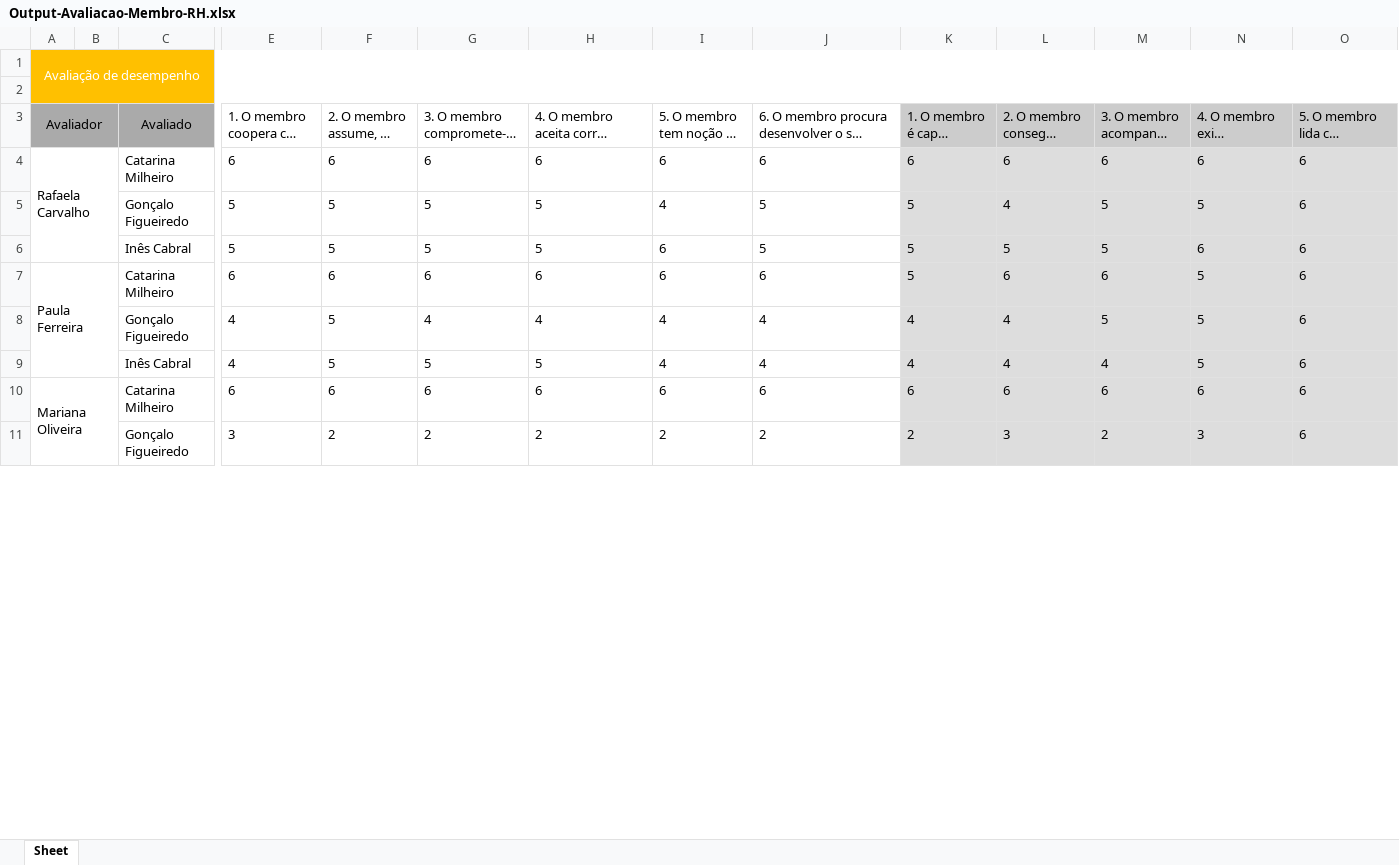
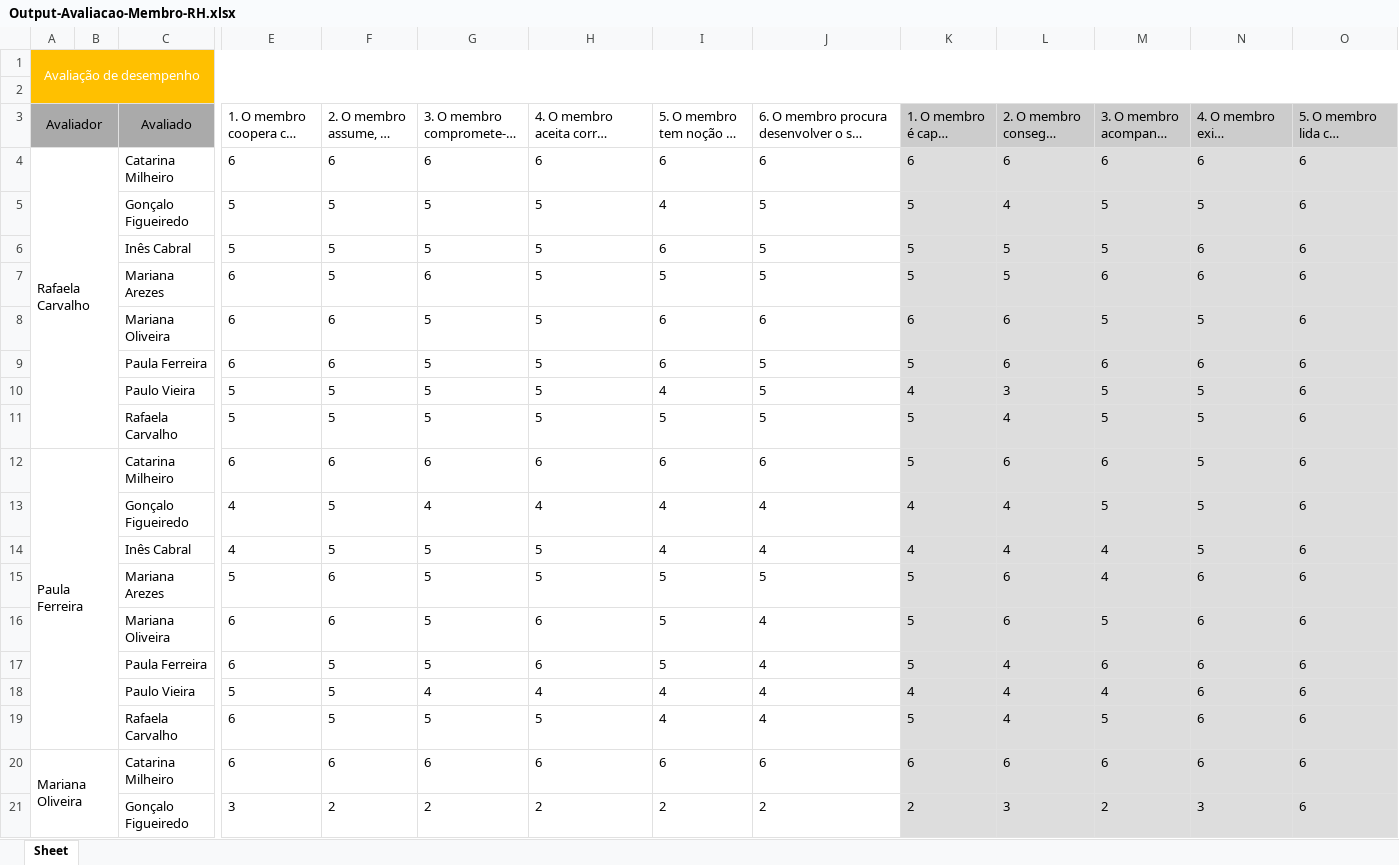
Before and after one commit to 03claudia/OE3-RHescue, an Excel workbook: output/Output-Avaliacao-Membro-RH.xlsx, sheet Sheet, drawn as a sheet; only a part is shown, gaps mark what is left out; long unchanged cells end in …; values as stored, in another font and other column widths than the file's, no borders; rows hold the shown columns only; the diff covers the shown part only; the diff names each change by its address in the sheet, - before the commit and + after, or states it on an @@ line.

```diff
--- a/output/Output-Avaliacao-Membro-RH.xlsx (sheet Sheet)
+++ b/output/Output-Avaliacao-Membro-RH.xlsx (sheet Sheet)
+row 7:  |  | Mariana Arezes | 6 | 5 | 6 | 5 | 5 | 5 | 5 | 5 | 6 | 6 | 6
+row 8:  |  | Mariana Oliveira | 6 | 6 | 5 | 5 | 6 | 6 | 6 | 6 | 5 | 5 | 6
+row 9:  |  | Paula Ferreira | 6 | 6 | 5 | 5 | 6 | 5 | 5 | 6 | 6 | 6 | 6
+row 10:  |  | Paulo Vieira | 5 | 5 | 5 | 5 | 4 | 5 | 4 | 3 | 5 | 5 | 6
+row 11:  |  | Rafaela Carvalho | 5 | 5 | 5 | 5 | 5 | 5 | 5 | 4 | 5 | 5 | 6
+row 15:  |  | Mariana Arezes | 5 | 6 | 5 | 5 | 5 | 5 | 5 | 6 | 4 | 6 | 6
+row 16:  |  | Mariana Oliveira | 6 | 6 | 5 | 6 | 5 | 4 | 5 | 6 | 5 | 6 | 6
+row 17:  |  | Paula Ferreira | 6 | 5 | 5 | 6 | 5 | 4 | 5 | 4 | 6 | 6 | 6
+row 18:  |  | Paulo Vieira | 5 | 5 | 4 | 4 | 4 | 4 | 4 | 4 | 4 | 6 | 6
+row 19:  |  | Rafaela Carvalho | 6 | 5 | 5 | 5 | 4 | 4 | 5 | 4 | 5 | 6 | 6
```
Also changed, not shown: 35 added rows elsewhere in this sheet, 3 other files.
